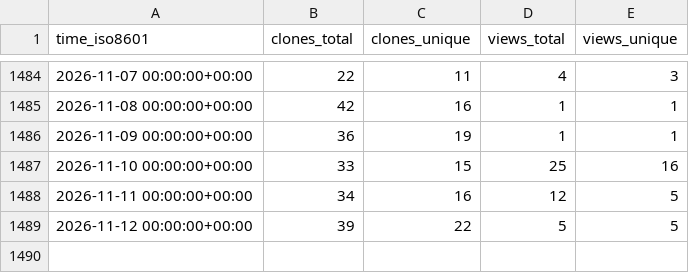
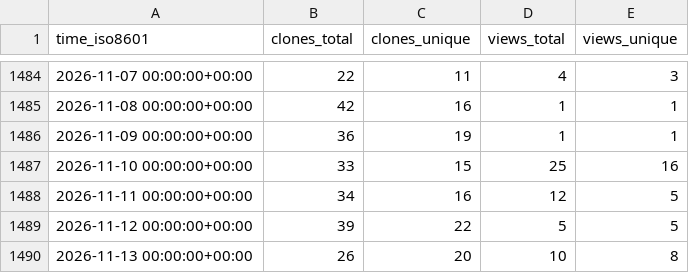
Before and after one commit to miroapp/api-clients, a CSV file: miroapp/api-clients/ghrs-data/views_clones_aggregate.csv, drawn as a sheet; only a part is shown, gaps mark what is left out.

```diff
--- a/miroapp/api-clients/ghrs-data/views_clones_aggregate.csv
+++ b/miroapp/api-clients/ghrs-data/views_clones_aggregate.csv
@@ -1489 +1489,2 @@ time_iso8601,clones_total,clones_unique,views_total,views_unique
 2026-11-12 00:00:00+00:00,39,22,5,5
+2026-11-13 00:00:00+00:00,26,20,10,8
```
Also changed, not shown: 1 other file.
